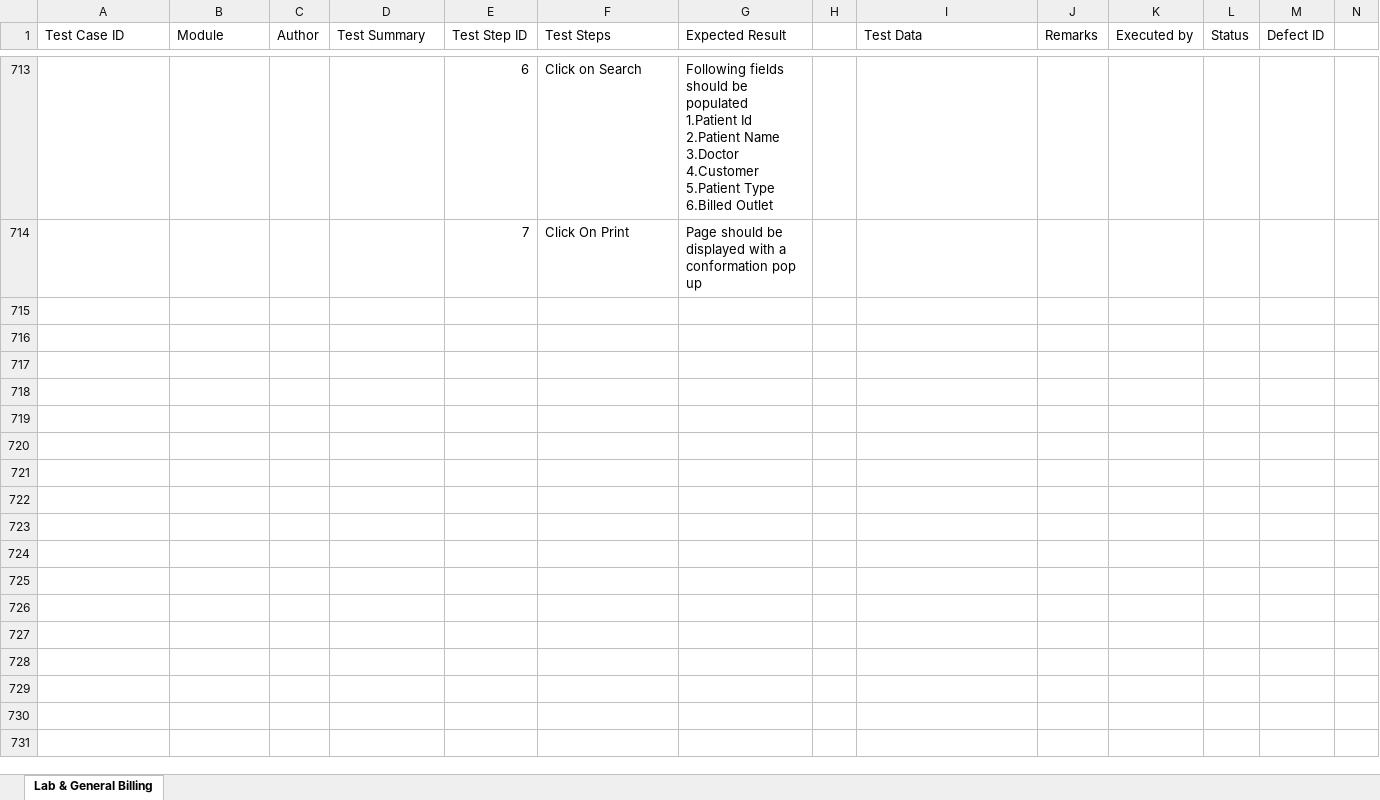
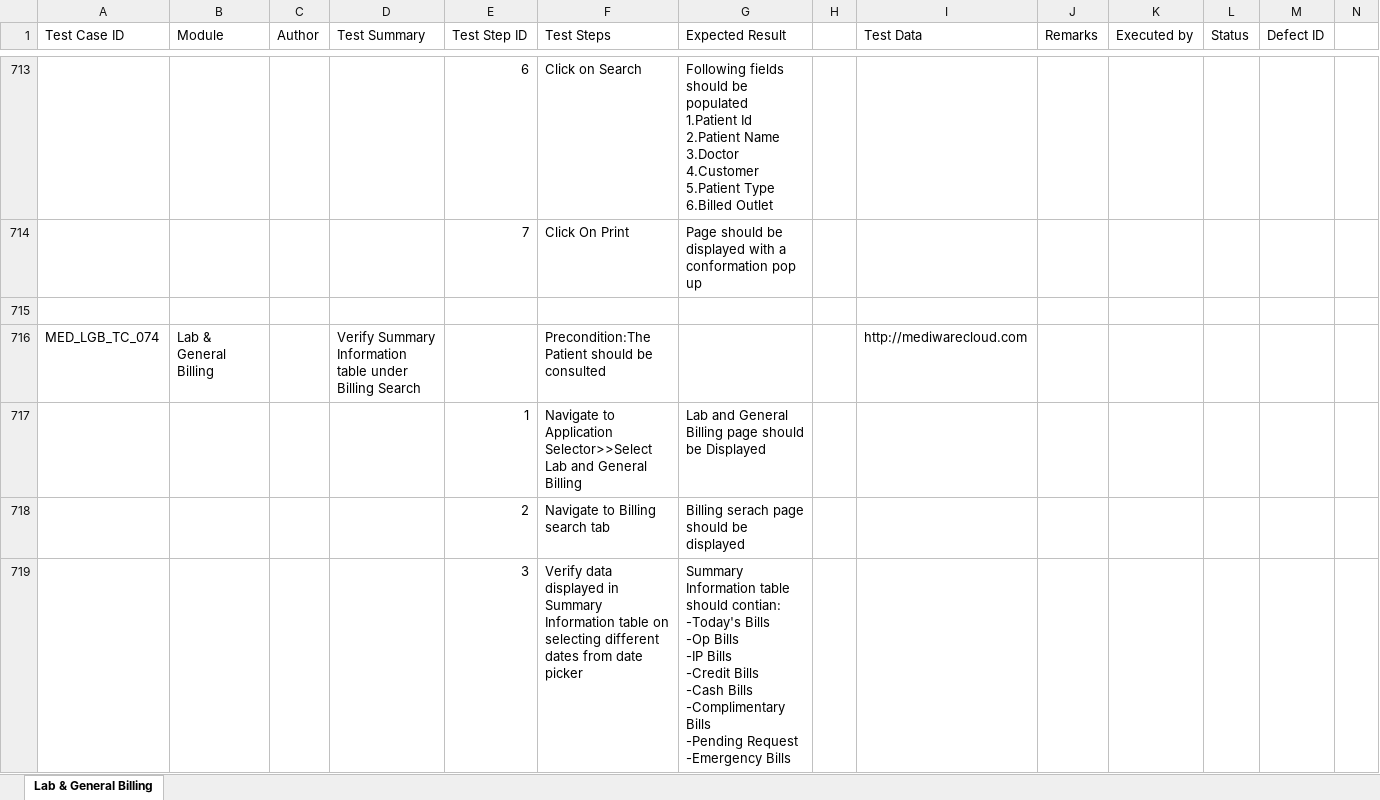
Before and after one commit to RijoJohnPatric/Mediware-Repository, an Excel workbook: Test Cases/Nithya/Test Case- Lab & General Billing - Reviewed.xlsx, sheet Lab & General Billing, drawn as a sheet; only a part is shown, gaps mark what is left out; values as stored, in another font and other column widths than the file's, no cell formats; rows hold the shown columns only; ↵ is a line break in a cell; the diff covers the shown part only; the diff names each change by its address in the sheet, - before the commit and + after, or states it on an @@ line.

Commit message:
Lab & General Billing Reviewed

```diff
--- a/Test Cases/Nithya/Test Case- Lab & General Billing - Reviewed.xlsx (sheet Lab & General Billing)
+++ b/Test Cases/Nithya/Test Case- Lab & General Billing - Reviewed.xlsx (sheet Lab & General Billing)
+row 715: (empty)
+row 716: MED_LGB_TC_074 | Lab & General Billing |  | Verify Summary Information table under Billing Search |  | Precondition:The Patient should be consulted |  |  | http://mediwarecloud.com
+row 717:  |  |  |  | 1 | Navigate to Application Selector>>Select Lab and General Billing | Lab and General Billing page should be Displayed
+row 718:  |  |  |  | 2 | Navigate to Billing search tab | Billing serach page should be displayed
+row 719:  |  |  |  | 3 | Verify data displayed in Summary Information table on selecting different dates from date picker | Summary Information table should contian: ↵ -Today's Bills ↵ -Op Bills ↵ -IP Bills ↵ -Credit Bills ↵ -Cash Bills ↵ -Complimentary Bills ↵ -Pending Request ↵ -Emergency Bills
```
Also changed, not shown: 31 added rows, 6 removed rows and 5 edited cells elsewhere in this sheet, cell formats.
